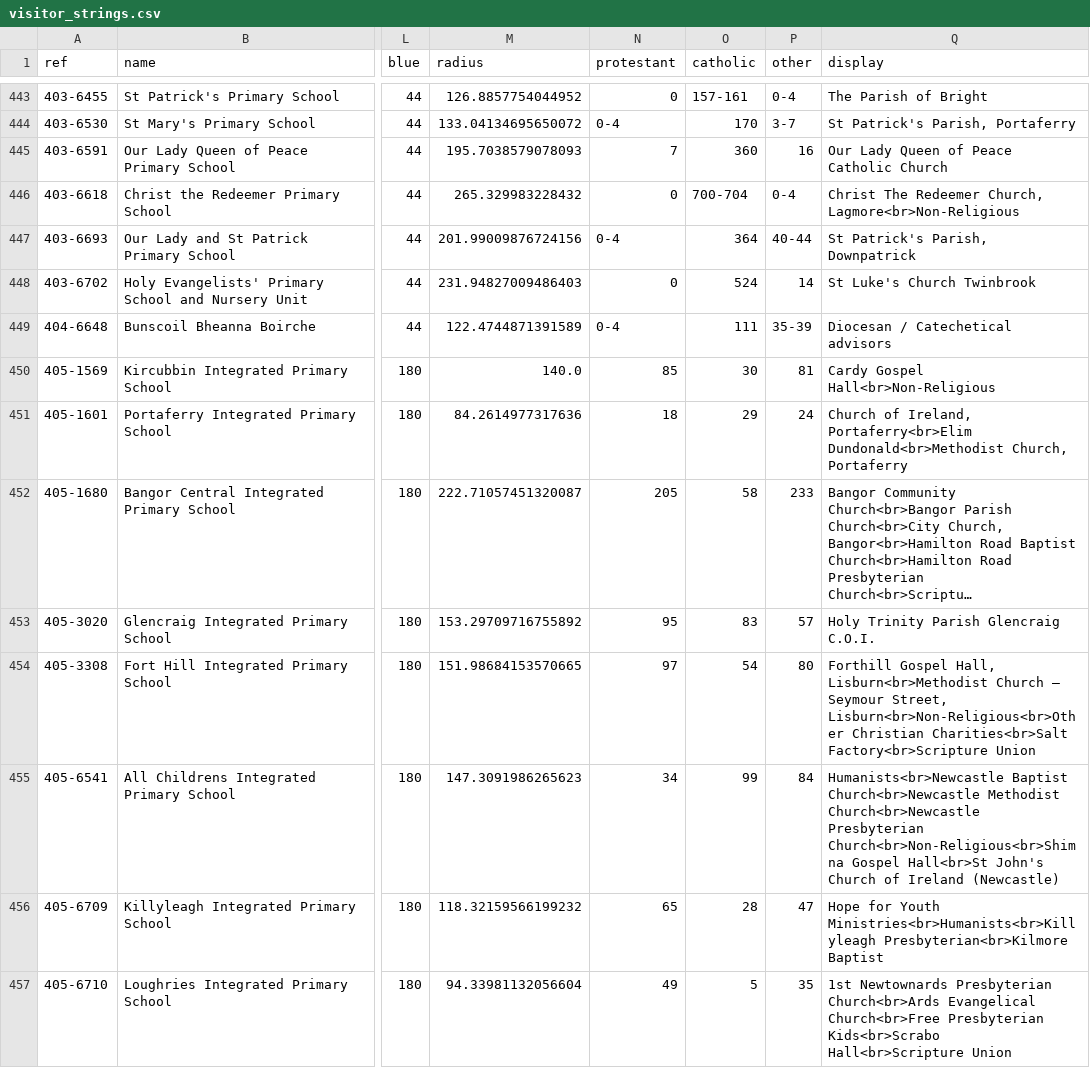
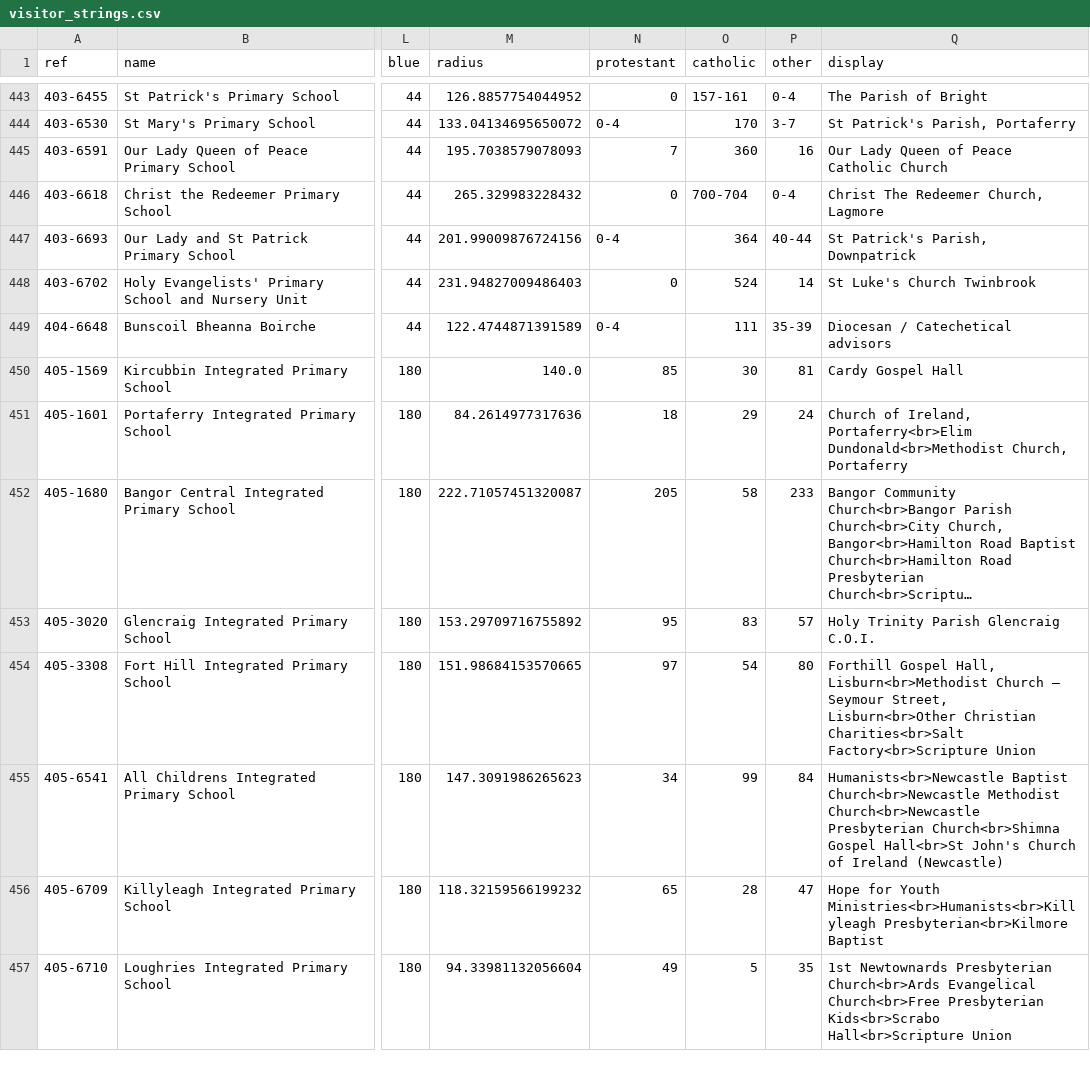
Before and after one commit to jackru/streamlit, a CSV file: visitor_strings.csv, drawn as a sheet; only a part is shown, gaps mark what is left out; long unchanged cells end in …; the diff covers the shown part only; the diff names each change by its address in the sheet, - before the commit and + after, or states it on an @@ line.

Commit message:
Removes non-religious category from the data

```diff
--- a/visitor_strings.csv
+++ b/visitor_strings.csv
-Q446 (display): Christ The Redeemer Church, Lagmore<br>Non-Religious
+Q446 (display): Christ The Redeemer Church, Lagmore
-Q450 (display): Cardy Gospel Hall<br>Non-Religious
+Q450 (display): Cardy Gospel Hall
-Q454 (display): …Seymour Street, Lisburn<br>Non-Religious<br>Other Christian Charities<br>Salt…
+Q454 (display): …Seymour Street, Lisburn<br>Other Christian Charities<br>Salt…
-Q455 (display): …Church<br>Newcastle Presbyterian Church<br>Non-Religious<br>Shimna Gospel Hall<br>St…
+Q455 (display): …Church<br>Newcastle Presbyterian Church<br>Shimna Gospel Hall<br>St…
```
Also changed, not shown: 1 removed row and 79 edited cells elsewhere in this file.
